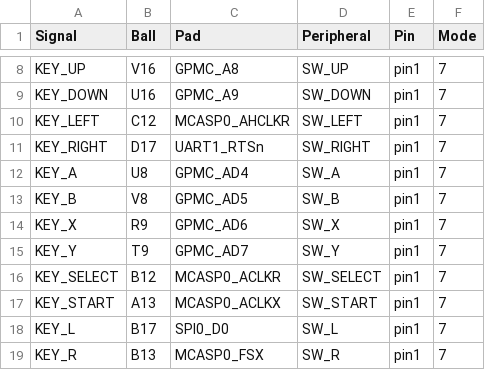
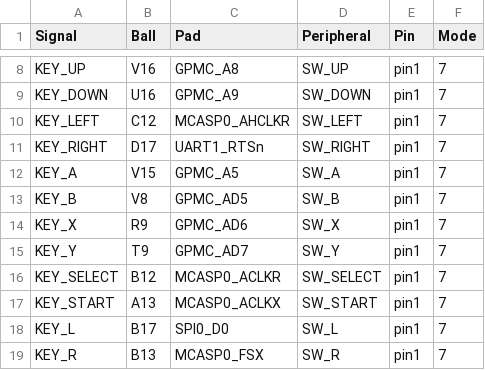
Before and after one commit to Abse2001/pixel-dash, a CSV file: production/interface.csv, drawn as a sheet; only a part is shown, gaps mark what is left out.

```diff
--- a/production/interface.csv
+++ b/production/interface.csv
@@ -11,3 +11,3 @@ KEY_LEFT,C12,MCASP0_AHCLKR,SW_LEFT,pin1,7
 KEY_RIGHT,D17,UART1_RTSn,SW_RIGHT,pin1,7
-KEY_A,U8,GPMC_AD4,SW_A,pin1,7
+KEY_A,V15,GPMC_A5,SW_A,pin1,7
 KEY_B,V8,GPMC_AD5,SW_B,pin1,7
```
Also changed, not shown: 2 other files.
